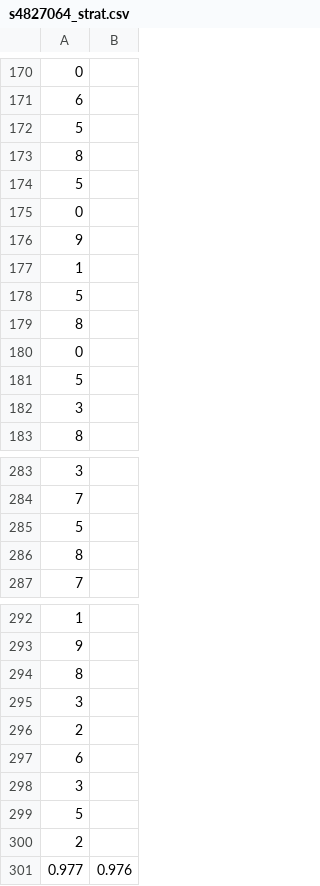
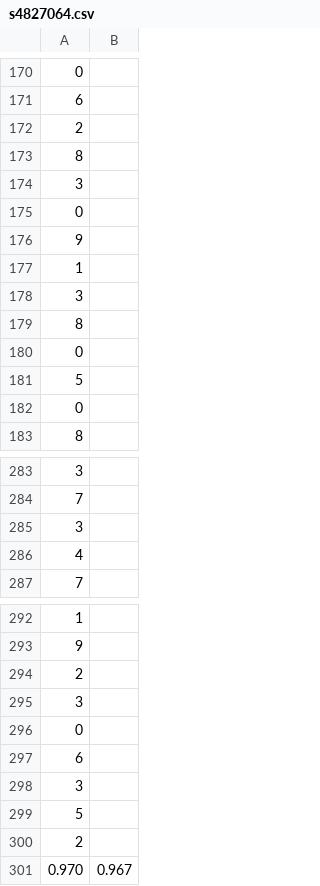
Before and after one commit to larsmoan/INFS4203, a CSV file: s4827064.csv (was data/s4827064_strat.csv), drawn as a sheet; only a part is shown, gaps mark what is left out; the diff covers the shown part only.

```diff
--- a/data/s4827064_strat.csv
+++ b/s4827064.csv
@@ -171,5 +171,5 @@
 6,
-5,
+2,
 8,
-5,
+3,
 0,
@@ -177,3 +177,3 @@
 1,
-5,
+3,
 8,
@@ -181,3 +181,3 @@
 5,
-3,
+0,
 8,
@@ -284,4 +284,4 @@
 7,
-5,
-8,
+3,
+4,
 7,
@@ -293,5 +293,5 @@
 9,
-8,
+2,
 3,
-2,
+0,
 6,
@@ -300,2 +300,2 @@
 2,
-0.977,0.976
+0.970,0.967
```
Also changed, not shown: 18 added rows, 19 removed rows and 6 moved rows elsewhere in this file, data/s4827064.csv, 6 other files.
